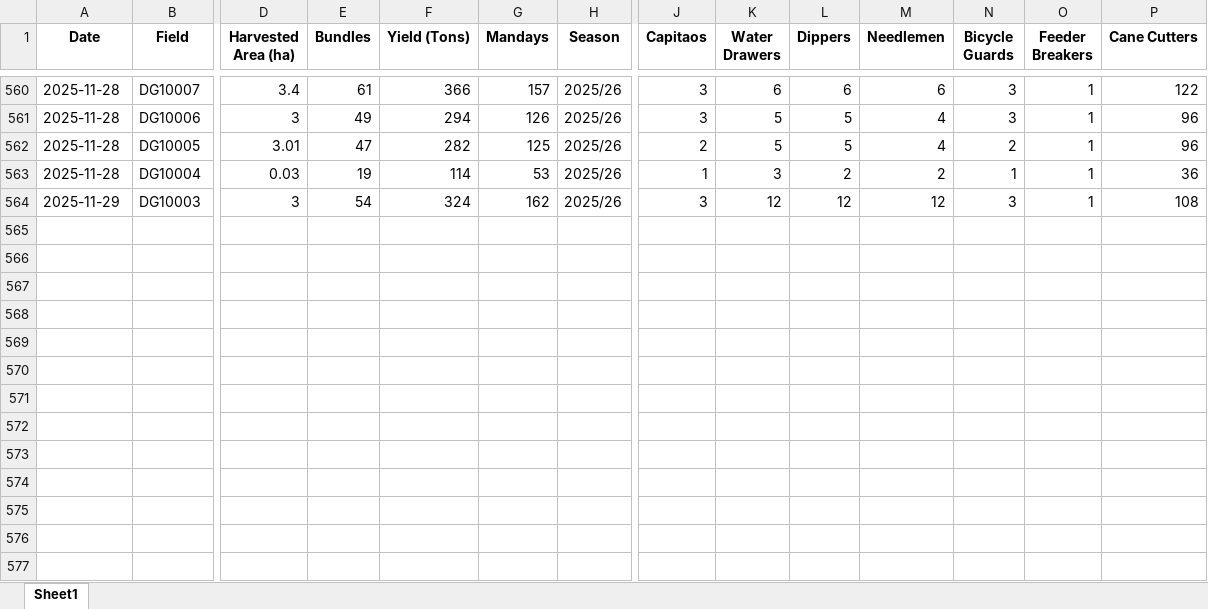
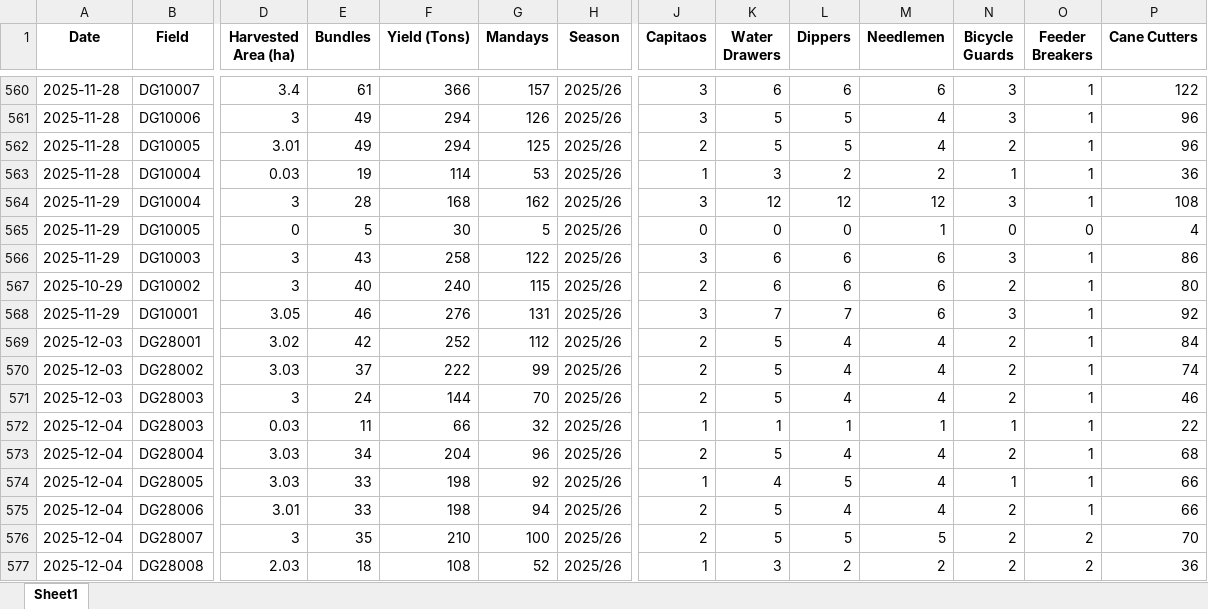
Before and after one commit to psibale/farm-management-system, an Excel workbook: data/harvesting_records.xlsx, sheet Sheet1, drawn as a sheet; only a part is shown, gaps mark what is left out; values as stored, in another font and other column widths than the file's, no borders; addresses are those after the commit; rows hold the shown columns only; the diff names each change by its address in the sheet, - before the commit and + after, or states it on an @@ line.

```diff
--- a/data/harvesting_records.xlsx (sheet Sheet1)
+++ b/data/harvesting_records.xlsx (sheet Sheet1)
-E562 (Bundles): 47
+E562 (Bundles): 49
-F562 (Yield (Tons)): 282
+F562 (Yield (Tons)): 294
+row 564: 2025-11-29 | DG10004 | 3 | 28 | 168 | 162 | 2025/26 | 3 | 12 | 12 | 12 | 3 | 1 | 108
+row 565: 2025-11-29 | DG10005 | 0 | 5 | 30 | 5 | 2025/26 | 0 | 0 | 0 | 1 | 0 | 0 | 4
-E566 (Bundles): 54
+E566 (Bundles): 43
-F566 (Yield (Tons)): 324
+F566 (Yield (Tons)): 258
-G566 (Mandays): 162
+G566 (Mandays): 122
-K566 (Water Drawers): 12
+K566 (Water Drawers): 6
-L566 (Dippers): 12
+L566 (Dippers): 6
-M566 (Needlemen): 12
+M566 (Needlemen): 6
-P566 (Cane Cutters): 108
+P566 (Cane Cutters): 86
+row 567: 2025-10-29 | DG10002 | 3 | 40 | 240 | 115 | 2025/26 | 2 | 6 | 6 | 6 | 2 | 1 | 80
+row 568: 2025-11-29 | DG10001 | 3.05 | 46 | 276 | 131 | 2025/26 | 3 | 7 | 7 | 6 | 3 | 1 | 92
+row 569: 2025-12-03 | DG28001 | 3.02 | 42 | 252 | 112 | 2025/26 | 2 | 5 | 4 | 4 | 2 | 1 | 84
+row 570: 2025-12-03 | DG28002 | 3.03 | 37 | 222 | 99 | 2025/26 | 2 | 5 | 4 | 4 | 2 | 1 | 74
+row 571: 2025-12-03 | DG28003 | 3 | 24 | 144 | 70 | 2025/26 | 2 | 5 | 4 | 4 | 2 | 1 | 46
+row 572: 2025-12-04 | DG28003 | 0.03 | 11 | 66 | 32 | 2025/26 | 1 | 1 | 1 | 1 | 1 | 1 | 22
+row 573: 2025-12-04 | DG28004 | 3.03 | 34 | 204 | 96 | 2025/26 | 2 | 5 | 4 | 4 | 2 | 1 | 68
+row 574: 2025-12-04 | DG28005 | 3.03 | 33 | 198 | 92 | 2025/26 | 1 | 4 | 5 | 4 | 1 | 1 | 66
+row 575: 2025-12-04 | DG28006 | 3.01 | 33 | 198 | 94 | 2025/26 | 2 | 5 | 4 | 4 | 2 | 1 | 66
+row 576: 2025-12-04 | DG28007 | 3 | 35 | 210 | 100 | 2025/26 | 2 | 5 | 5 | 5 | 2 | 2 | 70
+row 577: 2025-12-04 | DG28008 | 2.03 | 18 | 108 | 52 | 2025/26 | 1 | 3 | 2 | 2 | 2 | 2 | 36
```
Also changed, not shown: data/dsc_cane_cutting.xlsx, data/incidents_full_report.xlsx, 10 other files.
